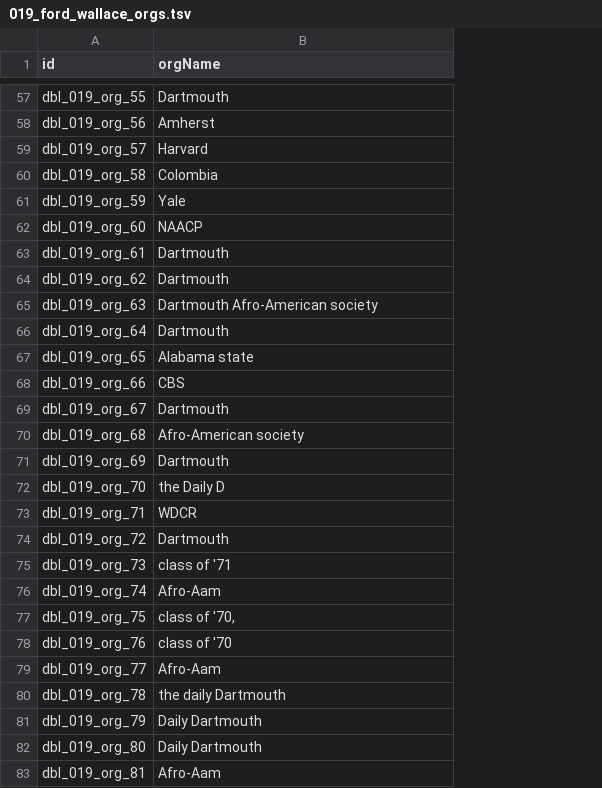
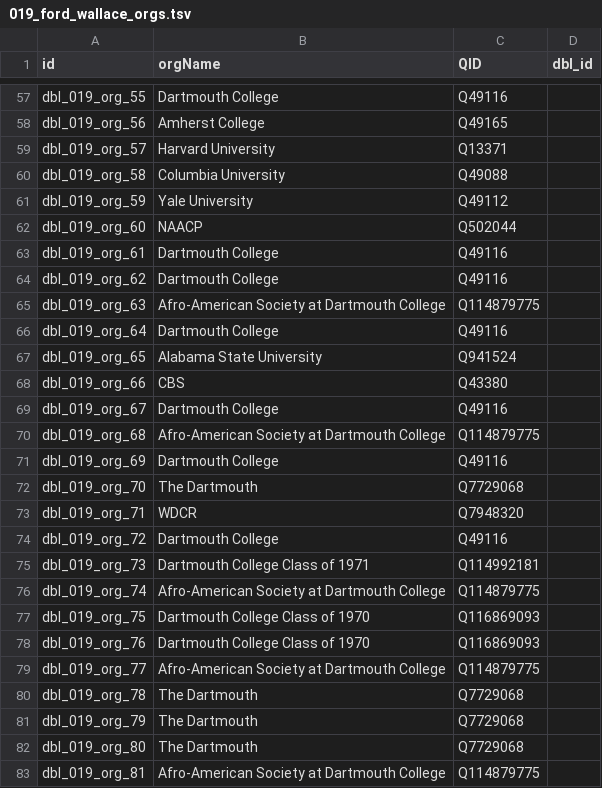
Before and after one commit to Dartmouth-Digital-History-Initiative/DBL-Encoding, a TSV file: tsv/019_ford_wallace_orgs.tsv, drawn as a sheet; only a part is shown, gaps mark what is left out; the diff covers the shown part only; the diff names each change by its address in the sheet, - before the commit and + after, or states it on an @@ line.

```diff
--- a/tsv/019_ford_wallace_orgs.tsv
+++ b/tsv/019_ford_wallace_orgs.tsv
+column C (QID), rows 57-83: Q49116 | Q49165 | Q13371 | Q49088 | Q49112 | Q502044 | Q49116 | Q49116 | Q114879775 | Q49116 | Q941524 | Q43380 | Q49116 | Q114879775 | Q49116 | Q7729068 | Q7948320 | Q49116 | Q114992181 | Q114879775 | Q116869093 | Q116869093 | Q114879775 | Q7729068 | Q7729068 | Q7729068 | Q114879775
+column D (dbl_id), empty
-B57 (orgName): Dartmouth
+B57 (orgName): Dartmouth College
-B58 (orgName): Amherst
+B58 (orgName): Amherst College
-B59 (orgName): Harvard
+B59 (orgName): Harvard University
-B60 (orgName): Colombia
+B60 (orgName): Columbia University
-B61 (orgName): Yale
+B61 (orgName): Yale University
-B63:B64 (orgName): Dartmouth
+B63:B64 (orgName): Dartmouth College
-B65 (orgName): Dartmouth Afro-American society
+B65 (orgName): Afro-American Society at Dartmouth College
-B66 (orgName): Dartmouth
+B66 (orgName): Dartmouth College
-B67 (orgName): Alabama state
+B67 (orgName): Alabama State University
-B69 (orgName): Dartmouth
+B69 (orgName): Dartmouth College
-B70 (orgName): Afro-American society
+B70 (orgName): Afro-American Society at Dartmouth College
-B71 (orgName): Dartmouth
+B71 (orgName): Dartmouth College
-B72 (orgName): the Daily D
+B72 (orgName): The Dartmouth
-B74 (orgName): Dartmouth
+B74 (orgName): Dartmouth College
-B75 (orgName): class of '71
+B75 (orgName): Dartmouth College Class of 1971
-B76 (orgName): Afro-Aam
+B76 (orgName): Afro-American Society at Dartmouth College
-B77 (orgName): class of '70,
+B77 (orgName): Dartmouth College Class of 1970
-B78 (orgName): class of '70
+B78 (orgName): Dartmouth College Class of 1970
-B79 (orgName): Afro-Aam
+B79 (orgName): Afro-American Society at Dartmouth College
-B80 (orgName): the daily Dartmouth
+B80 (orgName): The Dartmouth
-B81:B82 (orgName): Daily Dartmouth
+B81:B82 (orgName): The Dartmouth
-B83 (orgName): Afro-Aam
+B83 (orgName): Afro-American Society at Dartmouth College
```
Also changed, not shown: 117 edited cells elsewhere in this file.
